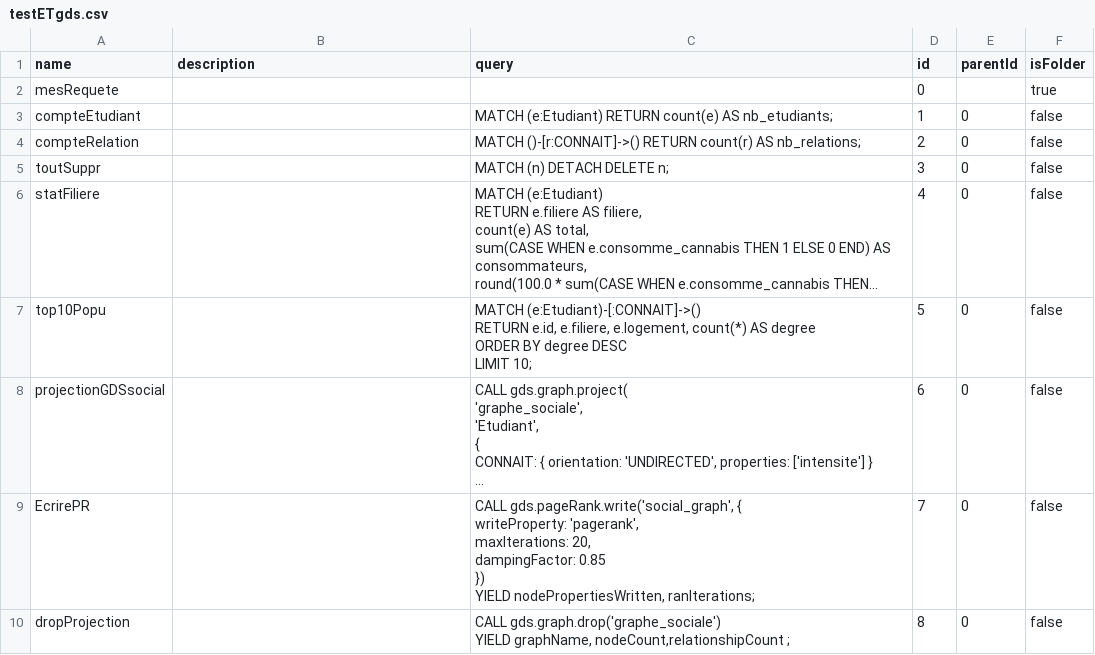
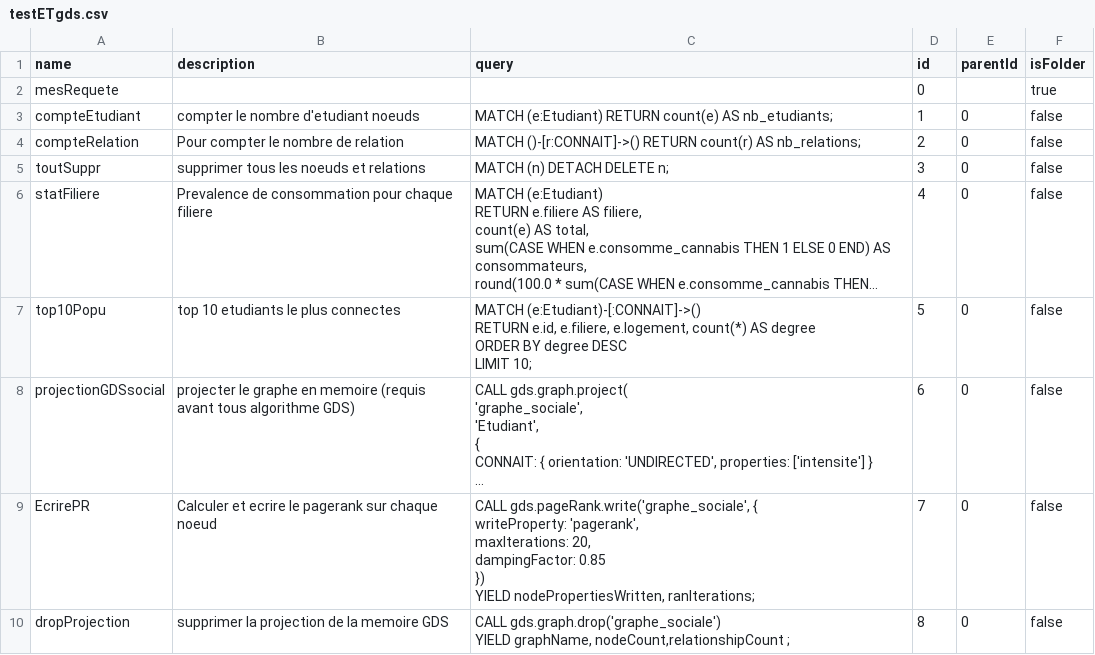
Before and after one commit to ValisoaNr/Detection_de_fraude, a CSV file: cypher/testETgds.csv, drawn as a sheet; only a part is shown; long unchanged cells end in …; ↵ is a line break in a cell; the diff covers the shown part only; the diff names each change by its address in the sheet, - before the commit and + after, or states it on an @@ line.

Commit message:
Ajout des descriptions des requetes

```diff
--- a/cypher/testETgds.csv
+++ b/cypher/testETgds.csv
-B3 (description): (empty)
+B3 (description): compter le nombre d'etudiant noeuds
-B4 (description): (empty)
+B4 (description): Pour compter le nombre de relation
-B5 (description): (empty)
+B5 (description): supprimer tous les noeuds et relations
-B6 (description): (empty)
+B6 (description): Prevalence de consommation pour chaque filiere
-B7 (description): (empty)
+B7 (description): top 10 etudiants le plus connectes
-B8 (description): (empty)
+B8 (description): projecter le graphe en memoire (requis avant tous algorithme GDS)
-B9 (description): (empty)
+B9 (description): Calculer et ecrire le pagerank sur chaque noeud
-C9 (query): CALL gds.pageRank.write('social_graph', { ↵ writeProperty:…
+C9 (query): CALL gds.pageRank.write('graphe_sociale', { ↵ writeProperty:…
-B10 (description): (empty)
+B10 (description): supprimer la projection de la memoire GDS
```
Also changed, not shown: 7 edited cells elsewhere in this file.
